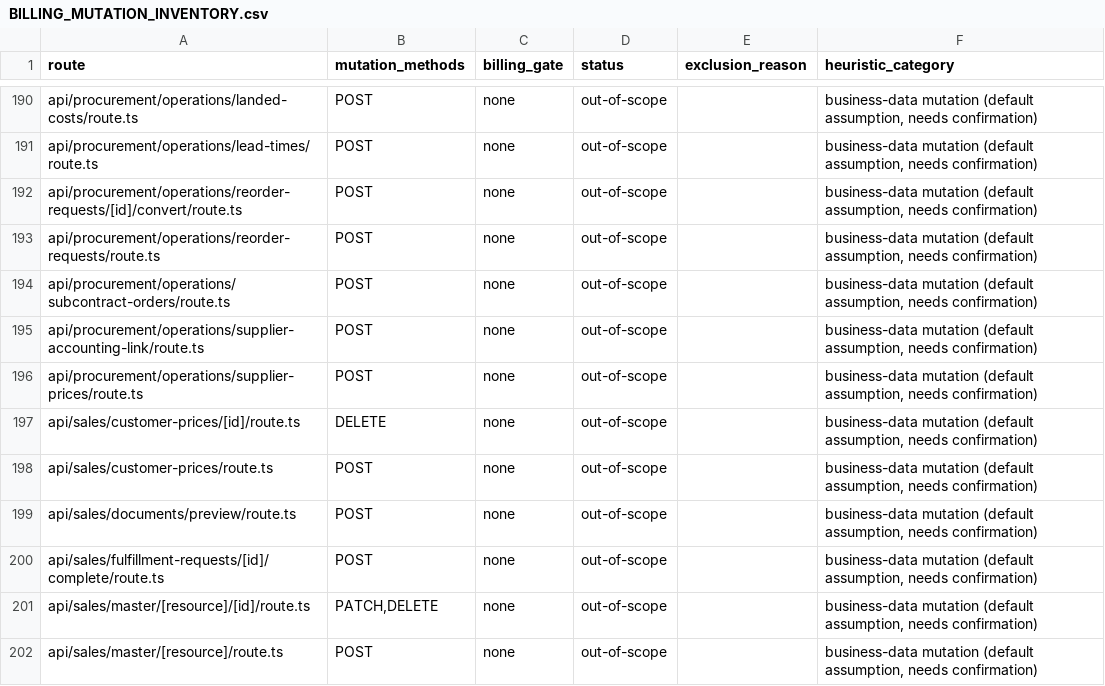
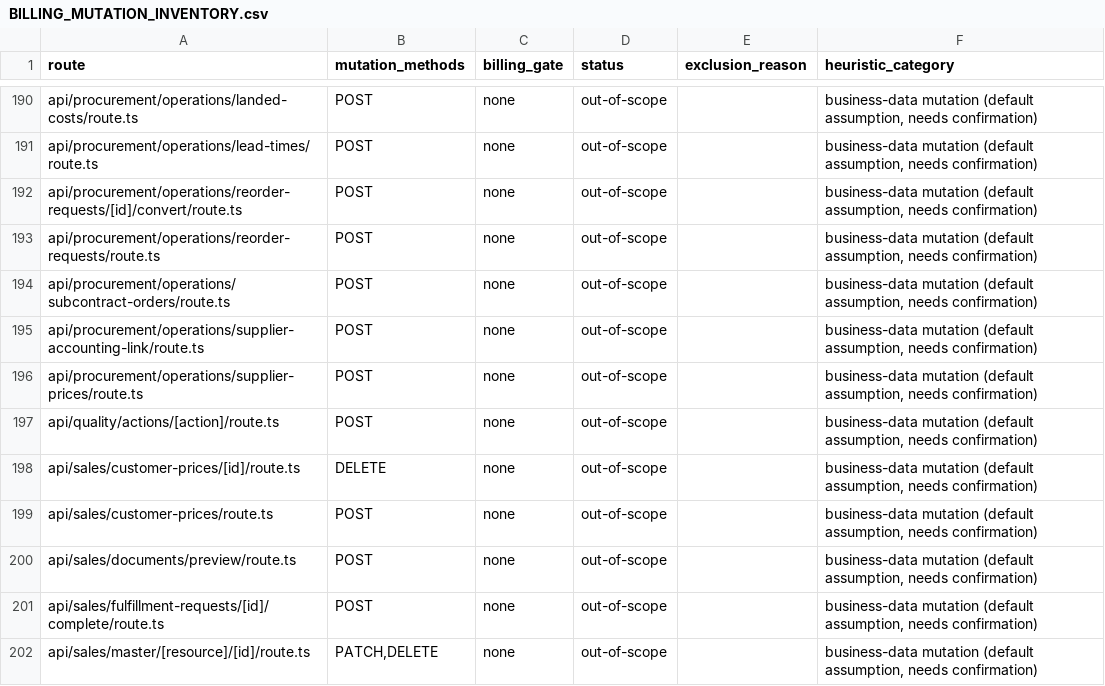
Before and after one commit to vercentlabs/Vercentlabs-erp, a CSV file: docs/frontend-rebuild/BILLING_MUTATION_INVENTORY.csv, drawn as a sheet; only a part is shown, gaps mark what is left out; the shorter side is filled out with more unchanged rows.

```diff
--- a/docs/frontend-rebuild/BILLING_MUTATION_INVENTORY.csv
+++ b/docs/frontend-rebuild/BILLING_MUTATION_INVENTORY.csv
@@ -196,2 +196,3 @@ api/procurement/operations/supplier-accounting-link/route.ts,POST,none,out-of-sc
 api/procurement/operations/supplier-prices/route.ts,POST,none,out-of-scope,,"business-data mutation (default assumption, needs confirmation)"
+api/quality/actions/[action]/route.ts,POST,none,out-of-scope,,"business-data mutation (default assumption, needs confirmation)"
 api/sales/customer-prices/[id]/route.ts,DELETE,none,out-of-scope,,"business-data mutation (default assumption, needs confirmation)"
```
Also changed, not shown: docs/frontend-rebuild/ROUTE_SECURITY_MATRIX.csv, 42 other files.
